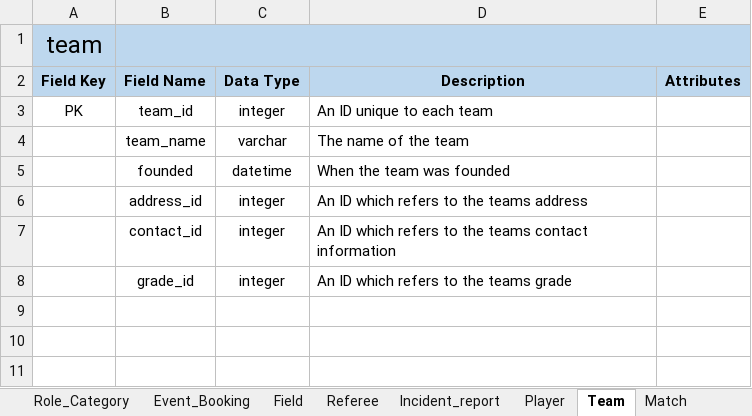
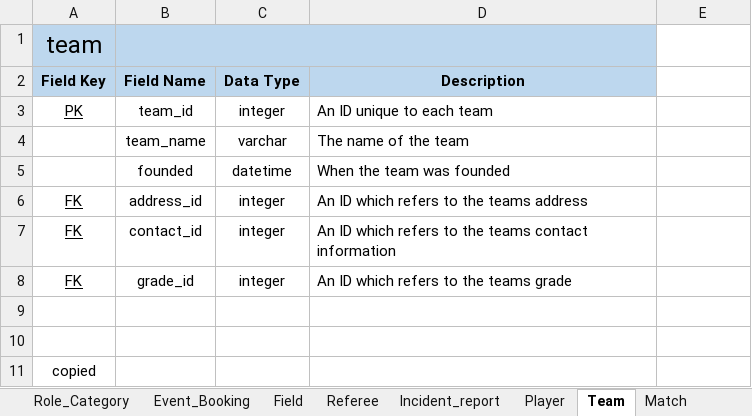
Before and after one commit to leggant/DB2-Design-Assignment, an Excel workbook: DataDictionary.xlsx, sheet Team, drawn as a sheet; values as stored, in another font and other column widths than the file's, no borders; removed rows and columns are numbered as before the commit, all else as after; the diff names each change by its address in the sheet, - before the commit and + after, or states it on an @@ line.

```diff
--- a/DataDictionary.xlsx (sheet Team)
+++ b/DataDictionary.xlsx (sheet Team)
-B1:E1 merged
+B1:D1 merged
-E1:E2 fill: #BDD7EE
+E1:E2 fill: none
-E2: Attributes
+E2: (empty)
-A3 underline: off
+A3 underline: on
-A6:A8 (Field Key): (empty)
+A6:A8 (Field Key): FK
+row 9: (empty)
+row 10: (empty)
+row 11: copied
```
Also changed, not shown: 1 other file.
